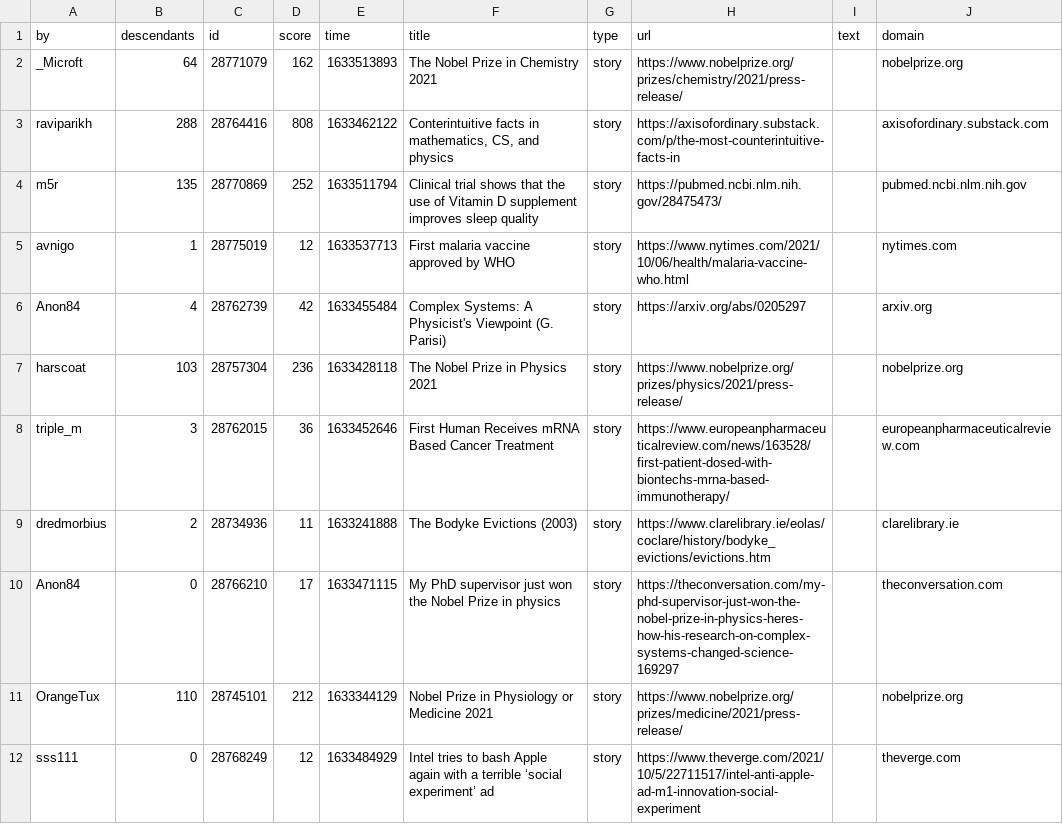
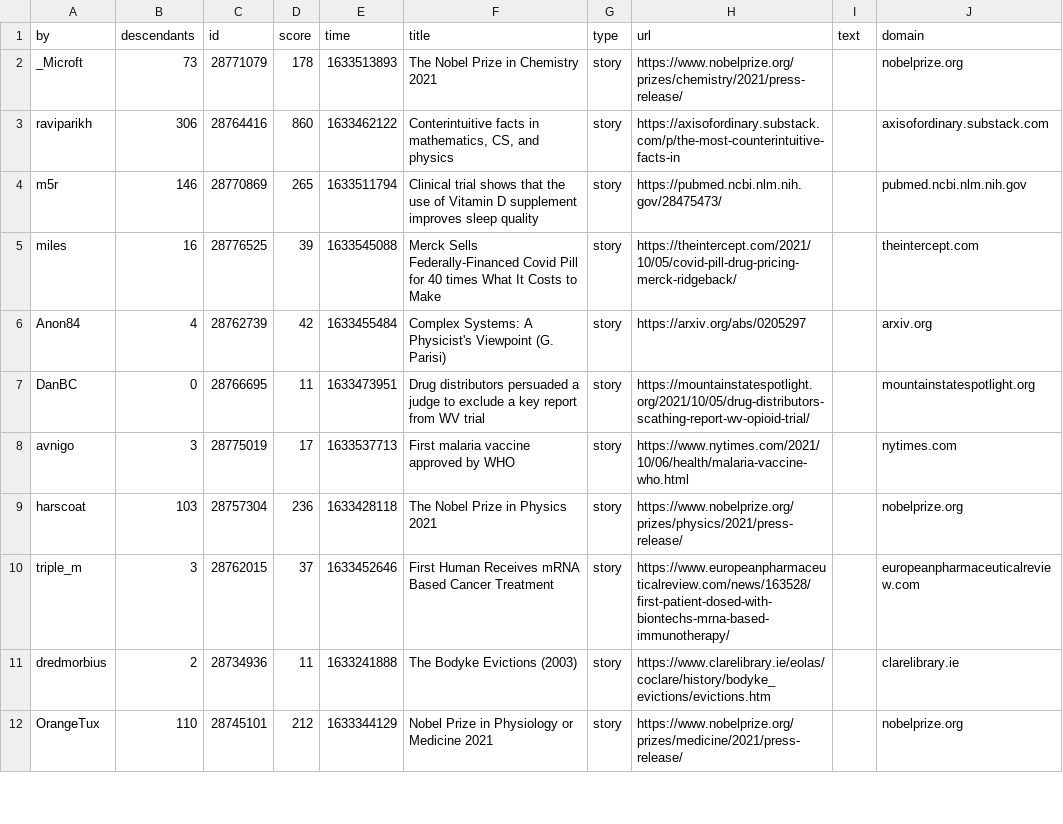
Before and after one commit to agurvets/agurvets.github.io, a CSV file: top.csv, drawn as a sheet; only a part is shown; the diff covers the shown part only.

```diff
--- a/top.csv
+++ b/top.csv
@@ -1,12 +1,12 @@
 by,descendants,id,score,time,title,type,url,text,domain
-_Microft,64,28771079,162,1633513893,The Nobel Prize in Chemistry 2021,story,https://www.nobelprize.org/prizes/chemistry/2021/press-release/,,nobelprize.org
-raviparikh,288,28764416,808,1633462122,"Conterintuitive facts in mathematics, CS, and physics",story,https://axisofordinary.substack.com/p/the-most-counterintuitive-facts-in,,axisofordinary.substack.com
-m5r,135,28770869,252,1633511794,Clinical trial shows that the use of Vitamin D supplement improves sleep quality,story,https://pubmed.ncbi.nlm.nih.gov/28475473/,,pubmed.ncbi.nlm.nih.gov
-avnigo,1,28775019,12,1633537713,First malaria vaccine approved by WHO,story,https://www.nytimes.com/2021/10/06/health/malaria-vaccine-who.html,,nytimes.com
+_Microft,73,28771079,178,1633513893,The Nobel Prize in Chemistry 2021,story,https://www.nobelprize.org/prizes/chemistry/2021/press-release/,,nobelprize.org
+raviparikh,306,28764416,860,1633462122,"Conterintuitive facts in mathematics, CS, and physics",story,https://axisofordinary.substack.com/p/the-most-counterintuitive-facts-in,,axisofordinary.substack.com
+m5r,146,28770869,265,1633511794,Clinical trial shows that the use of Vitamin D supplement improves sleep quality,story,https://pubmed.ncbi.nlm.nih.gov/28475473/,,pubmed.ncbi.nlm.nih.gov
+miles,16,28776525,39,1633545088,Merck Sells Federally-Financed Covid Pill for 40 times What It Costs to Make,story,https://theintercept.com/2021/10/05/covid-pill-drug-pricing-merck-ridgeback/,,theintercept.com
 Anon84,4,28762739,42,1633455484,Complex Systems: A Physicist's Viewpoint (G. Parisi),story,https://arxiv.org/abs/0205297,,arxiv.org
+DanBC,0,28766695,11,1633473951,Drug distributors persuaded a judge to exclude a key report from WV trial,story,https://mountainstatespotlight.org/2021/10/05/drug-distributors-scathing-report-wv-opioid-trial/,,mountainstatespotlight.org
+avnigo,3,28775019,17,1633537713,First malaria vaccine approved by WHO,story,https://www.nytimes.com/2021/10/06/health/malaria-vaccine-who.html,,nytimes.com
 harscoat,103,28757304,236,1633428118,The Nobel Prize in Physics 2021,story,https://www.nobelprize.org/prizes/physics/2021/press-release/,,nobelprize.org
-triple_m,3,28762015,36,1633452646,First Human Receives mRNA Based Cancer Treatment,story,https://www.europeanpharmaceuticalreview.com/news/163528/first-patient-dosed-with-biontechs-mrna-based-immunotherapy/,,europeanpharmaceuticalreview.com
+triple_m,3,28762015,37,1633452646,First Human Receives mRNA Based Cancer Treatment,story,https://www.europeanpharmaceuticalreview.com/news/163528/first-patient-dosed-with-biontechs-mrna-based-immunotherapy/,,europeanpharmaceuticalreview.com
 dredmorbius,2,28734936,11,1633241888,The Bodyke Evictions (2003),story,https://www.clarelibrary.ie/eolas/coclare/history/bodyke_evictions/evictions.htm,,clarelibrary.ie
-Anon84,0,28766210,17,1633471115,My PhD supervisor just won the Nobel Prize in physics,story,https://theconversation.com/my-phd-supervisor-just-won-the-nobel-prize-in-physics-heres-how-his-research-on-complex-systems-changed-science-169297,,theconversation.com
 OrangeTux,110,28745101,212,1633344129,Nobel Prize in Physiology or Medicine 2021,story,https://www.nobelprize.org/prizes/medicine/2021/press-release/,,nobelprize.org
-sss111,0,28768249,12,1633484929,Intel tries to bash Apple again with a terrible ‘social experiment’ ad,story,https://www.theverge.com/2021/10/5/22711517/intel-anti-apple-ad-m1-innovation-social-experiment,,theverge.com
```
Also changed, not shown: 3 added rows, 4 removed rows and 3 edited cells elsewhere in this file, 2 other files.
